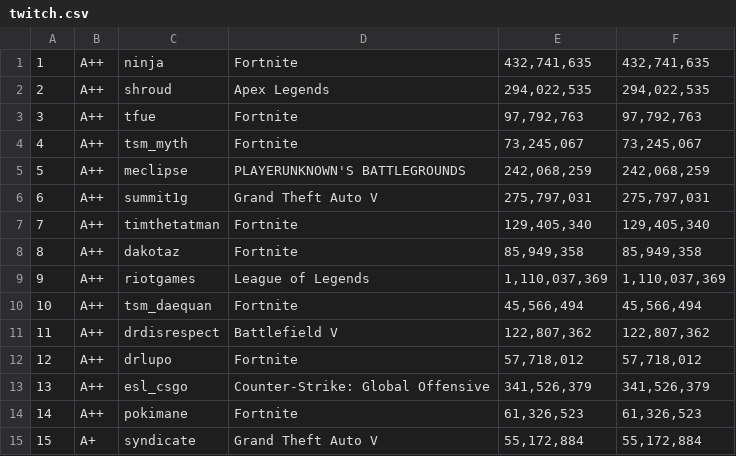
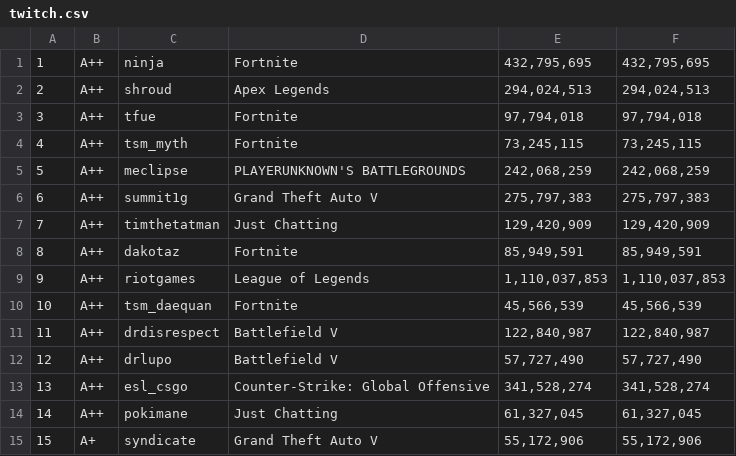
Before and after one commit to XavierCastillaCarbonell/SocialBladeWebScraper, a CSV file: Primera propuesta/output/twitch.csv, drawn as a sheet; only a part is shown; the diff covers the shown part only.

```diff
--- a/Primera propuesta/output/twitch.csv
+++ b/Primera propuesta/output/twitch.csv
@@ -1,15 +1,15 @@
-1,A++,ninja,Fortnite,"432,741,635","432,741,635"
-2,A++,shroud,Apex Legends,"294,022,535","294,022,535"
-3,A++,tfue,Fortnite,"97,792,763","97,792,763"
-4,A++,tsm_myth,Fortnite,"73,245,067","73,245,067"
+1,A++,ninja,Fortnite,"432,795,695","432,795,695"
+2,A++,shroud,Apex Legends,"294,024,513","294,024,513"
+3,A++,tfue,Fortnite,"97,794,018","97,794,018"
+4,A++,tsm_myth,Fortnite,"73,245,115","73,245,115"
 5,A++,meclipse,PLAYERUNKNOWN'S BATTLEGROUNDS,"242,068,259","242,068,259"
-6,A++,summit1g,Grand Theft Auto V,"275,797,031","275,797,031"
-7,A++,timthetatman,Fortnite,"129,405,340","129,405,340"
-8,A++,dakotaz,Fortnite,"85,949,358","85,949,358"
-9,A++,riotgames,League of Legends,"1,110,037,369","1,110,037,369"
-10,A++,tsm_daequan,Fortnite,"45,566,494","45,566,494"
-11,A++,drdisrespect,Battlefield V,"122,807,362","122,807,362"
-12,A++,drlupo,Fortnite,"57,718,012","57,718,012"
-13,A++,esl_csgo,Counter-Strike: Global Offensive,"341,526,379","341,526,379"
-14,A++,pokimane,Fortnite,"61,326,523","61,326,523"
-15,A+,syndicate,Grand Theft Auto V,"55,172,884","55,172,884"
+6,A++,summit1g,Grand Theft Auto V,"275,797,383","275,797,383"
+7,A++,timthetatman,Just Chatting,"129,420,909","129,420,909"
+8,A++,dakotaz,Fortnite,"85,949,591","85,949,591"
+9,A++,riotgames,League of Legends,"1,110,037,853","1,110,037,853"
+10,A++,tsm_daequan,Fortnite,"45,566,539","45,566,539"
+11,A++,drdisrespect,Battlefield V,"122,840,987","122,840,987"
+12,A++,drlupo,Battlefield V,"57,727,490","57,727,490"
+13,A++,esl_csgo,Counter-Strike: Global Offensive,"341,528,274","341,528,274"
+14,A++,pokimane,Just Chatting,"61,327,045","61,327,045"
+15,A+,syndicate,Grand Theft Auto V,"55,172,906","55,172,906"
```
Also changed, not shown: 16 edited cells elsewhere in this file, Primera propuesta/output/common.csv, 4 other files.
